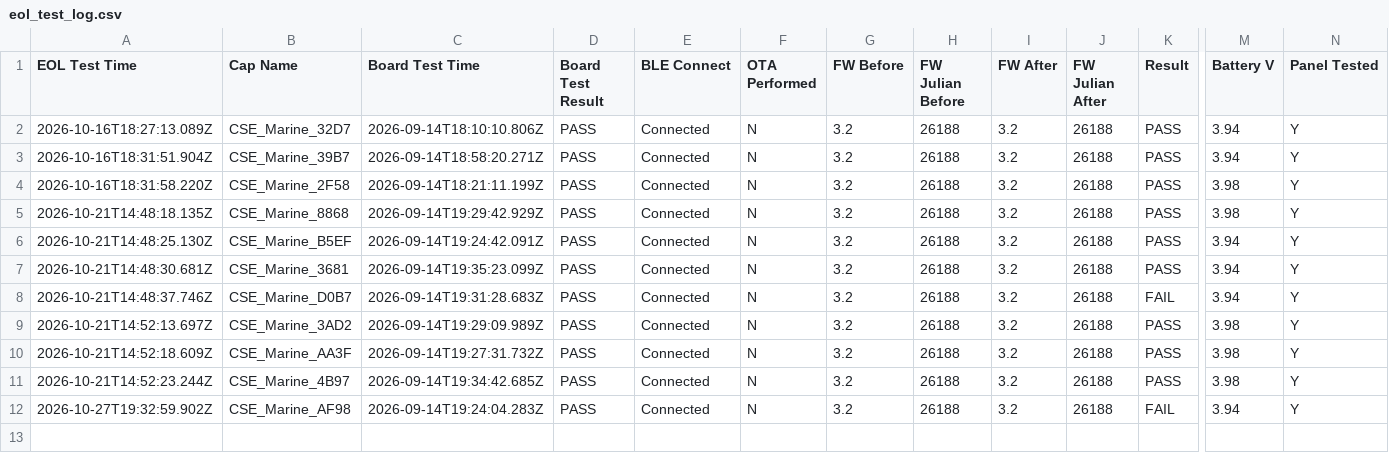
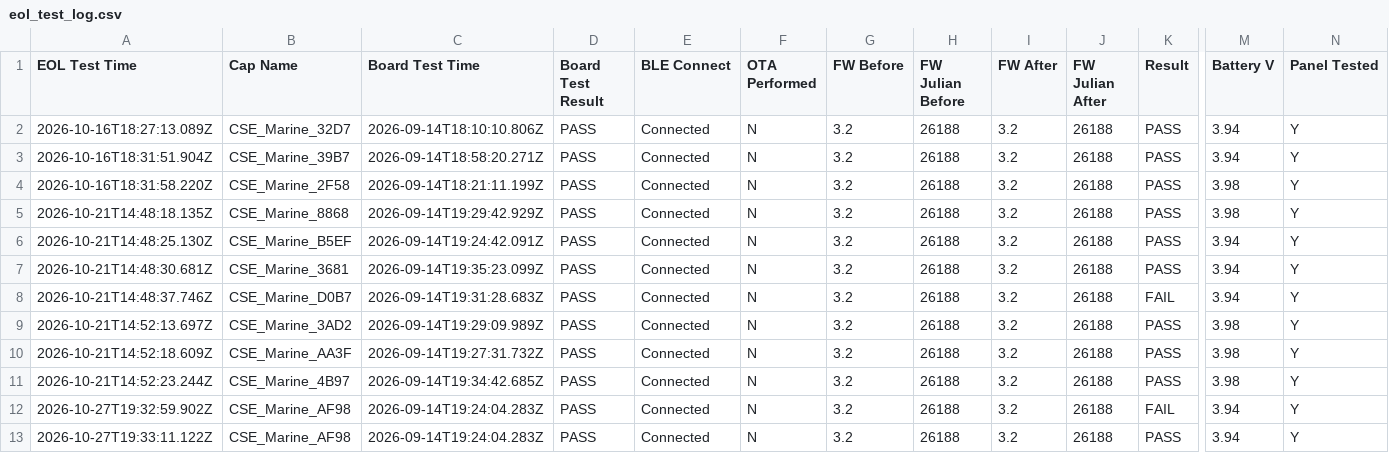
Before and after one commit to gmiedema-cse/cse-log-receiver-, a CSV file: EOL-testing/eol_test_log.csv, drawn as a sheet; only a part is shown, gaps mark what is left out; rows hold the shown columns only; the diff names each change by its address in the sheet, - before the commit and + after, or states it on an @@ line.

Commit message:
Update EOL test log (12 results)

```diff
--- a/EOL-testing/eol_test_log.csv
+++ b/EOL-testing/eol_test_log.csv
+row 13: 2026-10-27T19:33:11.122Z | CSE_Marine_AF98 | 2026-09-14T19:24:04.283Z | PASS | Connected | N | 3.2 | 26188 | 3.2 | 26188 | PASS | 3.94 | Y
```
